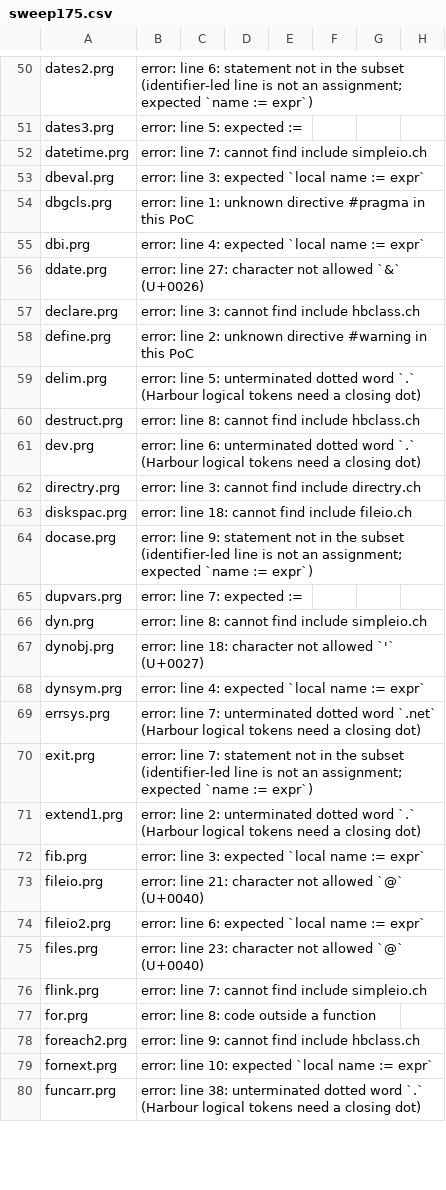
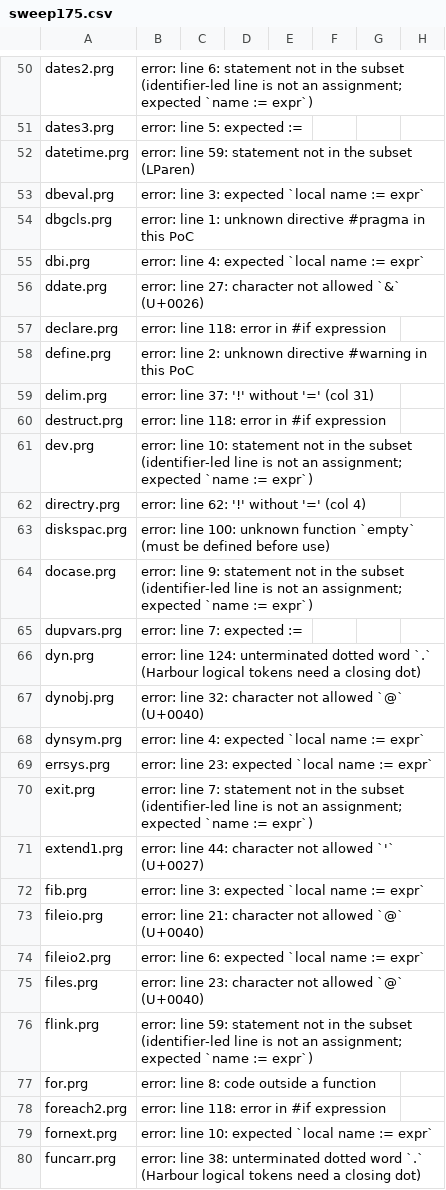
Before and after one commit to FiveTechSoft/HarbourRust, a CSV file: docs/sweep175.csv, drawn as a sheet; only a part is shown, gaps mark what is left out; the diff covers the shown part only.

Commit message:
Revise compiler info and error details in sweep175.csv
63b: sweep re-run after comment support (first-error landscape updated)

```diff
--- a/docs/sweep175.csv
+++ b/docs/sweep175.csv
@@ -51,3 +51,3 @@ dates2.prg|error: line 6: statement not in the subset (identifier-led line is no
 dates3.prg|error: line 5: expected :=
-datetime.prg|error: line 7: cannot find include simpleio.ch
+datetime.prg|error: line 59: statement not in the subset (LParen)
 dbeval.prg|error: line 3: expected `local name := expr`
@@ -56,17 +56,17 @@ dbi.prg|error: line 4: expected `local name := expr`
 ddate.prg|error: line 27: character not allowed `&` (U+0026)
-declare.prg|error: line 3: cannot find include hbclass.ch
+declare.prg|error: line 118: error in #if expression
 define.prg|error: line 2: unknown directive #warning in this PoC
-delim.prg|error: line 5: unterminated dotted word `.` (Harbour logical tokens need a closing dot)
-destruct.prg|error: line 8: cannot find include hbclass.ch
-dev.prg|error: line 6: unterminated dotted word `.` (Harbour logical tokens need a closing dot)
-directry.prg|error: line 3: cannot find include directry.ch
-diskspac.prg|error: line 18: cannot find include fileio.ch
+delim.prg|error: line 37: '!' without '=' (col 31)
+destruct.prg|error: line 118: error in #if expression
+dev.prg|error: line 10: statement not in the subset (identifier-led line is not an assignment; expected `name := expr`)
+directry.prg|error: line 62: '!' without '=' (col 4)
+diskspac.prg|error: line 100: unknown function `empty` (must be defined before use)
 docase.prg|error: line 9: statement not in the subset (identifier-led line is not an assignment; expected `name := expr`)
 dupvars.prg|error: line 7: expected :=
-dyn.prg|error: line 8: cannot find include simpleio.ch
-dynobj.prg|error: line 18: character not allowed `'` (U+0027)
+dyn.prg|error: line 124: unterminated dotted word `.` (Harbour logical tokens need a closing dot)
+dynobj.prg|error: line 32: character not allowed `@` (U+0040)
 dynsym.prg|error: line 4: expected `local name := expr`
-errsys.prg|error: line 7: unterminated dotted word `.net` (Harbour logical tokens need a closing dot)
+errsys.prg|error: line 23: expected `local name := expr`
 exit.prg|error: line 7: statement not in the subset (identifier-led line is not an assignment; expected `name := expr`)
-extend1.prg|error: line 2: unterminated dotted word `.` (Harbour logical tokens need a closing dot)
+extend1.prg|error: line 44: character not allowed `'` (U+0027)
 fib.prg|error: line 3: expected `local name := expr`
@@ -75,5 +75,5 @@ fileio2.prg|error: line 6: expected `local name := expr`
 files.prg|error: line 23: character not allowed `@` (U+0040)
-flink.prg|error: line 7: cannot find include simpleio.ch
+flink.prg|error: line 59: statement not in the subset (identifier-led line is not an assignment; expected `name := expr`)
 for.prg|error: line 8: code outside a function
-foreach2.prg|error: line 9: cannot find include hbclass.ch
+foreach2.prg|error: line 118: error in #if expression
 fornext.prg|error: line 10: expected `local name := expr`
```
Also changed, not shown: 69 edited cells elsewhere in this file.
